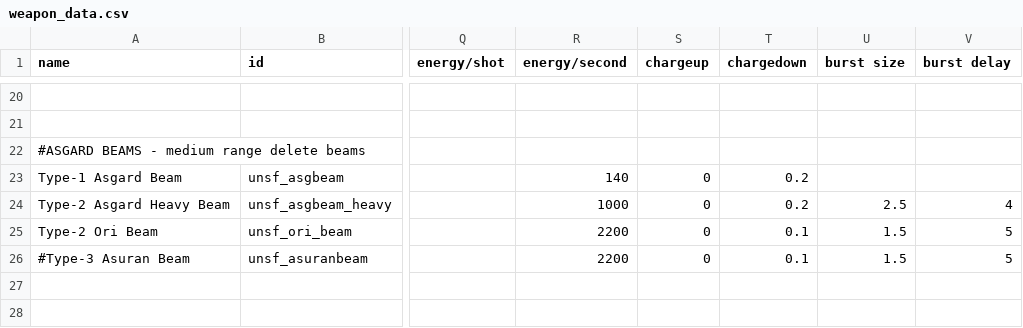
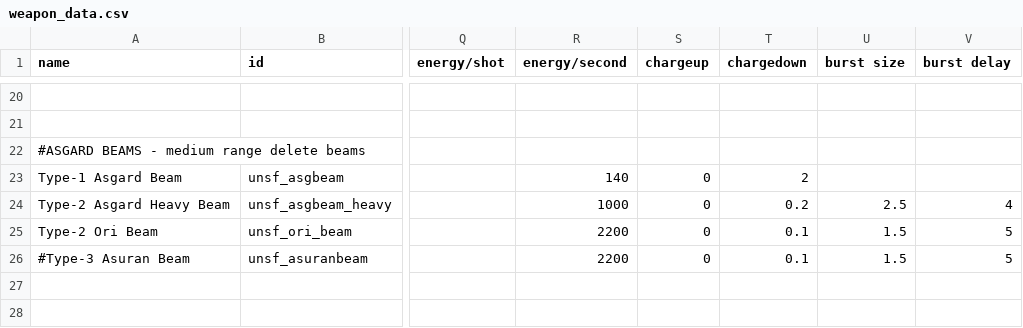
Before and after one commit to Romindous/UNSF, a CSV file: data/weapons/weapon_data.csv, drawn as a sheet; only a part is shown, gaps mark what is left out; the diff names each change by its address in the sheet, - before the commit and + after, or states it on an @@ line.

```diff
--- a/data/weapons/weapon_data.csv
+++ b/data/weapons/weapon_data.csv
-T23 (chargedown): 0.2
+T23 (chargedown): 2
```
Also changed, not shown: data/hulls/ship_data.csv, 2 other files.
